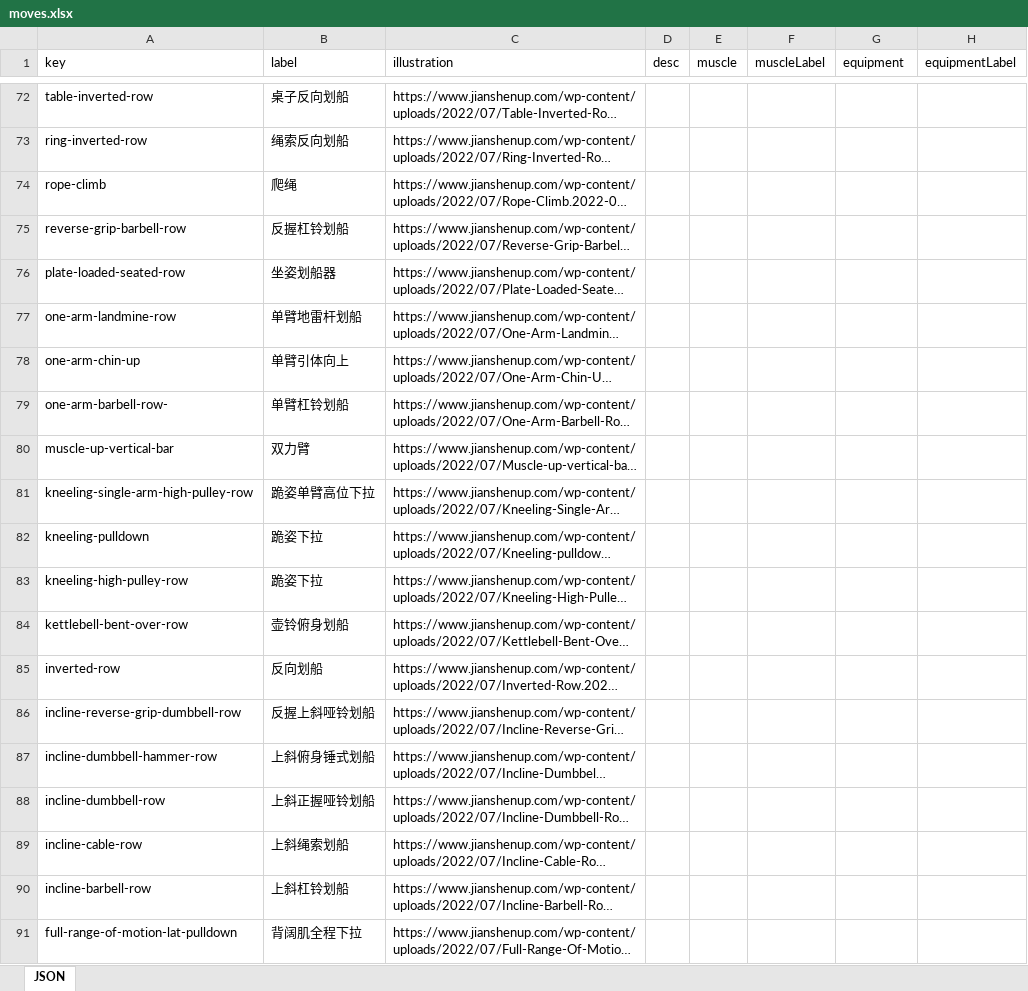
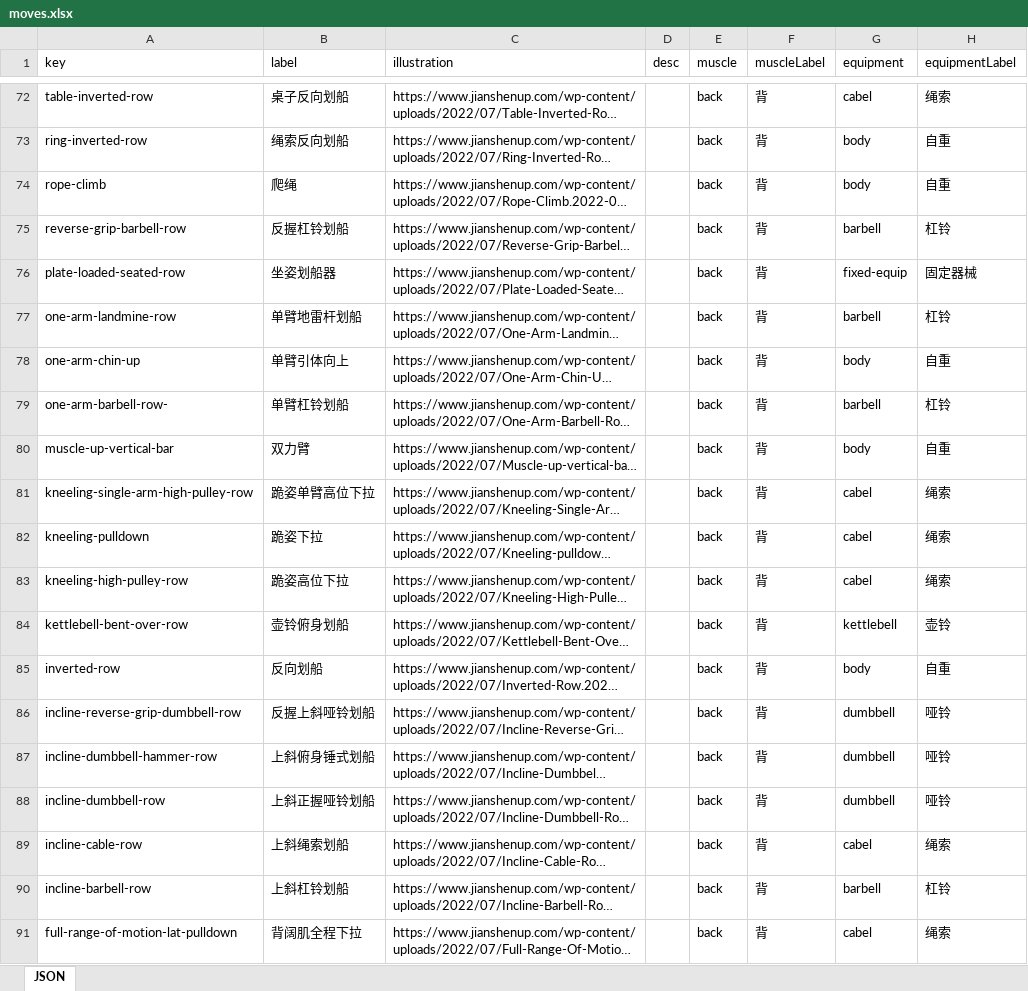
Before and after one commit to arronlai/nutri, an Excel workbook: datasets/moves.xlsx, sheet JSON, drawn as a sheet; only a part is shown, gaps mark what is left out; long unchanged cells end in …; values as stored, in another font and other column widths than the file's, no borders; the diff covers the shown part only; the diff names each change by its address in the sheet, - before the commit and + after, or states it on an @@ line.

Commit message:
feat: equipment WIP

```diff
--- a/datasets/moves.xlsx (sheet JSON)
+++ b/datasets/moves.xlsx (sheet JSON)
-E72:E91 (muscle): (empty)
+E72:E91 (muscle): back
-F72:F91 (muscleLabel): (empty)
+F72:F91 (muscleLabel): 背
-G72 (equipment): (empty)
+G72 (equipment): cabel
-H72 (equipmentLabel): (empty)
+H72 (equipmentLabel): 绳索
-G73:G74 (equipment): (empty)
+G73:G74 (equipment): body
-H73:H74 (equipmentLabel): (empty)
+H73:H74 (equipmentLabel): 自重
-G75 (equipment): (empty)
+G75 (equipment): barbell
-H75 (equipmentLabel): (empty)
+H75 (equipmentLabel): 杠铃
-G76 (equipment): (empty)
+G76 (equipment): fixed-equip
-H76 (equipmentLabel): (empty)
+H76 (equipmentLabel): 固定器械
-G77 (equipment): (empty)
+G77 (equipment): barbell
-H77 (equipmentLabel): (empty)
+H77 (equipmentLabel): 杠铃
-G78 (equipment): (empty)
+G78 (equipment): body
-H78 (equipmentLabel): (empty)
+H78 (equipmentLabel): 自重
-G79 (equipment): (empty)
+G79 (equipment): barbell
-H79 (equipmentLabel): (empty)
+H79 (equipmentLabel): 杠铃
-G80 (equipment): (empty)
+G80 (equipment): body
-H80 (equipmentLabel): (empty)
+H80 (equipmentLabel): 自重
-G81:G83 (equipment): (empty)
+G81:G83 (equipment): cabel
-H81:H83 (equipmentLabel): (empty)
+H81:H83 (equipmentLabel): 绳索
-B83 (label): 跪姿下拉
+B83 (label): 跪姿高位下拉
-G84 (equipment): (empty)
+G84 (equipment): kettlebell
-H84 (equipmentLabel): (empty)
+H84 (equipmentLabel): 壶铃
-G85 (equipment): (empty)
+G85 (equipment): body
-H85 (equipmentLabel): (empty)
+H85 (equipmentLabel): 自重
-G86:G88 (equipment): (empty)
+G86:G88 (equipment): dumbbell
-H86:H88 (equipmentLabel): (empty)
+H86:H88 (equipmentLabel): 哑铃
-G89 (equipment): (empty)
+G89 (equipment): cabel
-H89 (equipmentLabel): (empty)
+H89 (equipmentLabel): 绳索
-G90 (equipment): (empty)
+G90 (equipment): barbell
-H90 (equipmentLabel): (empty)
+H90 (equipmentLabel): 杠铃
-G91 (equipment): (empty)
+G91 (equipment): cabel
-H91 (equipmentLabel): (empty)
+H91 (equipmentLabel): 绳索
```
Also changed, not shown: 9 added rows, 10 removed rows and 1215 edited cells elsewhere in this sheet.
